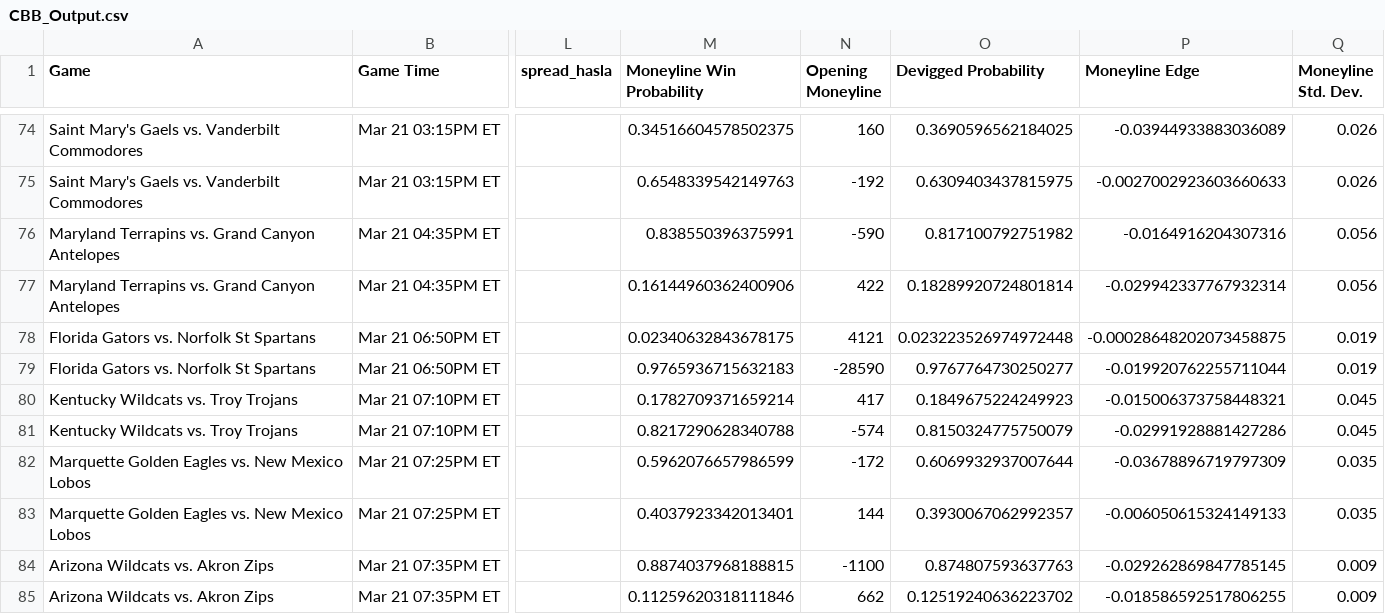
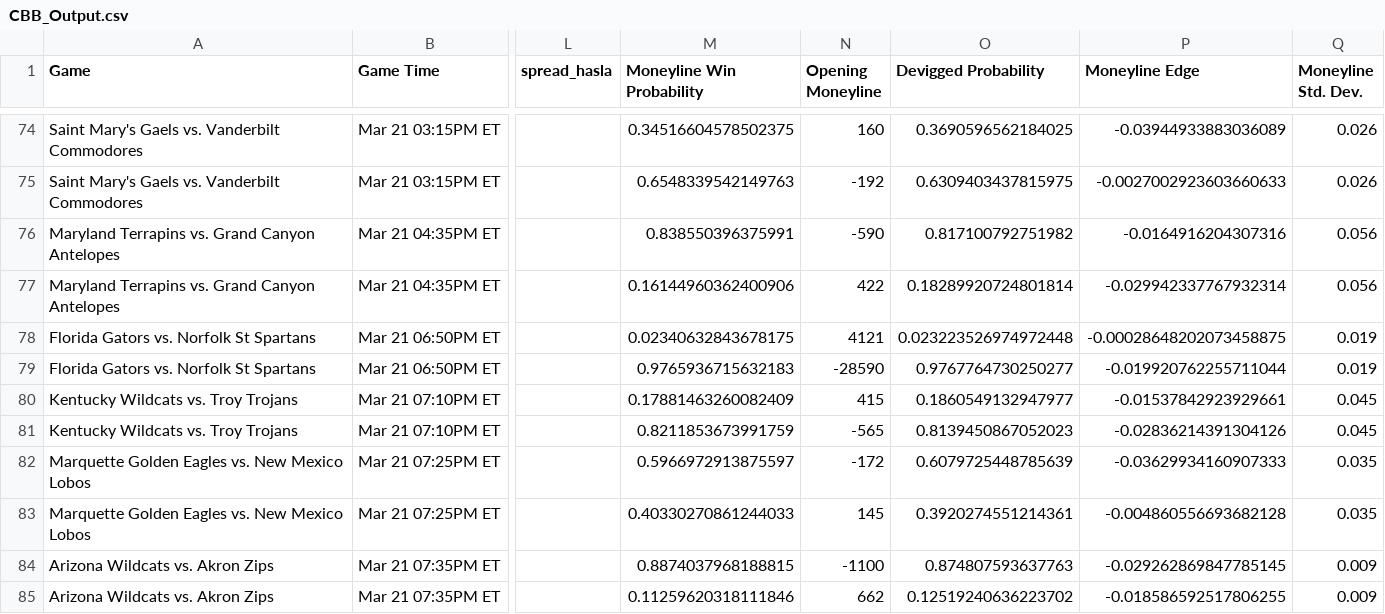
Before and after one commit to shaanchanchani/march_madness, a CSV file: CBB_Output.csv, drawn as a sheet; only a part is shown, gaps mark what is left out; the diff names each change by its address in the sheet, - before the commit and + after, or states it on an @@ line.

```diff
--- a/CBB_Output.csv
+++ b/CBB_Output.csv
-M80 (Moneyline Win Probability): 0.1782709371659214
+M80 (Moneyline Win Probability): 0.17881463260082409
-N80 (Opening Moneyline): 417
+N80 (Opening Moneyline): 415
-O80 (Devigged Probability): 0.1849675224249923
+O80 (Devigged Probability): 0.1860549132947977
-P80 (Moneyline Edge): -0.015006373758448321
+P80 (Moneyline Edge): -0.01537842923929661
-M81 (Moneyline Win Probability): 0.8217290628340788
+M81 (Moneyline Win Probability): 0.8211853673991759
-N81 (Opening Moneyline): -574
+N81 (Opening Moneyline): -565
-O81 (Devigged Probability): 0.8150324775750079
+O81 (Devigged Probability): 0.8139450867052023
-P81 (Moneyline Edge): -0.02991928881427286
+P81 (Moneyline Edge): -0.02836214391304126
-M82 (Moneyline Win Probability): 0.5962076657986599
+M82 (Moneyline Win Probability): 0.5966972913875597
-O82 (Devigged Probability): 0.6069932937007644
+O82 (Devigged Probability): 0.6079725448785639
-P82 (Moneyline Edge): -0.03678896719797309
+P82 (Moneyline Edge): -0.03629934160907333
-M83 (Moneyline Win Probability): 0.4037923342013401
+M83 (Moneyline Win Probability): 0.40330270861244033
-N83 (Opening Moneyline): 144
+N83 (Opening Moneyline): 145
-O83 (Devigged Probability): 0.3930067062992357
+O83 (Devigged Probability): 0.3920274551214361
-P83 (Moneyline Edge): -0.006050615324149133
+P83 (Moneyline Edge): -0.004860556693682128
```
